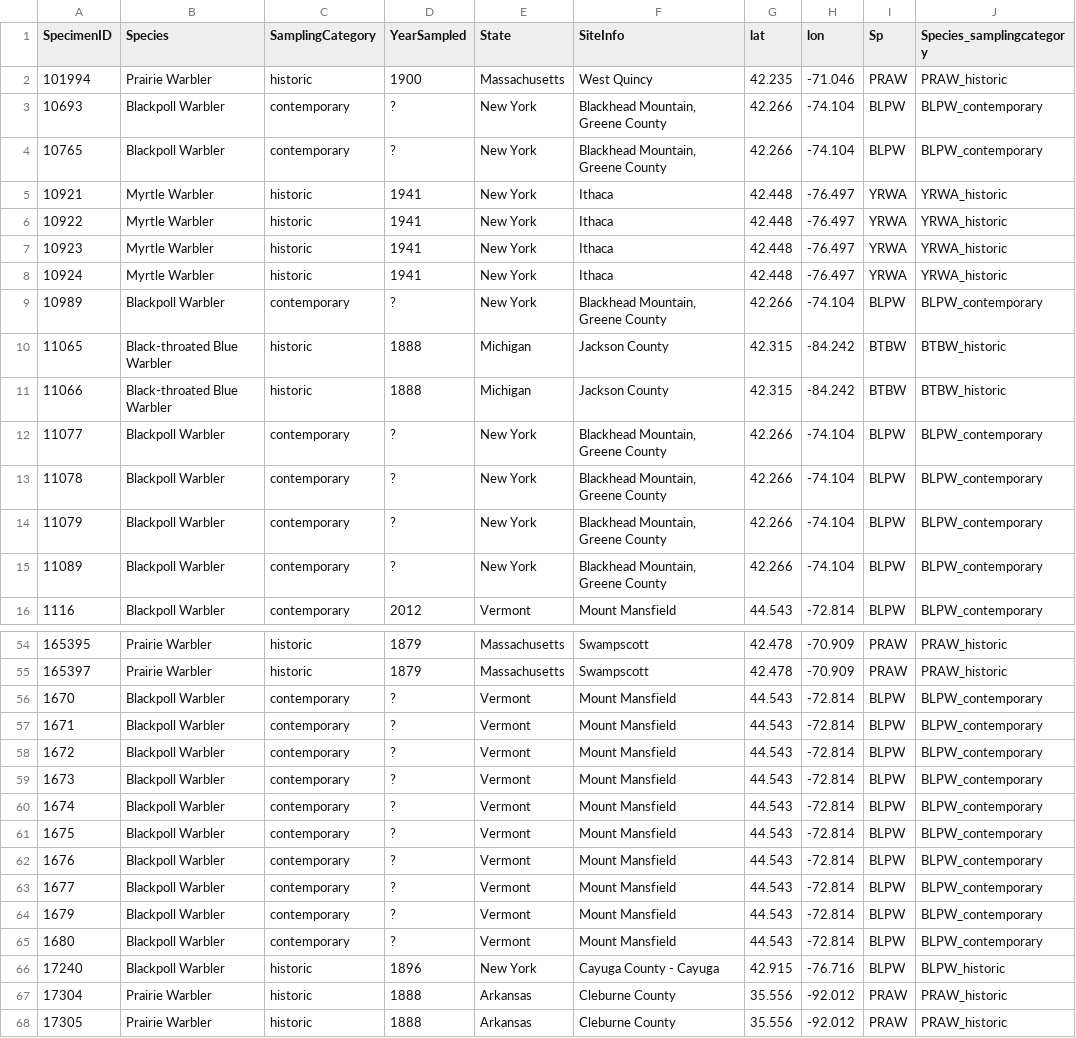
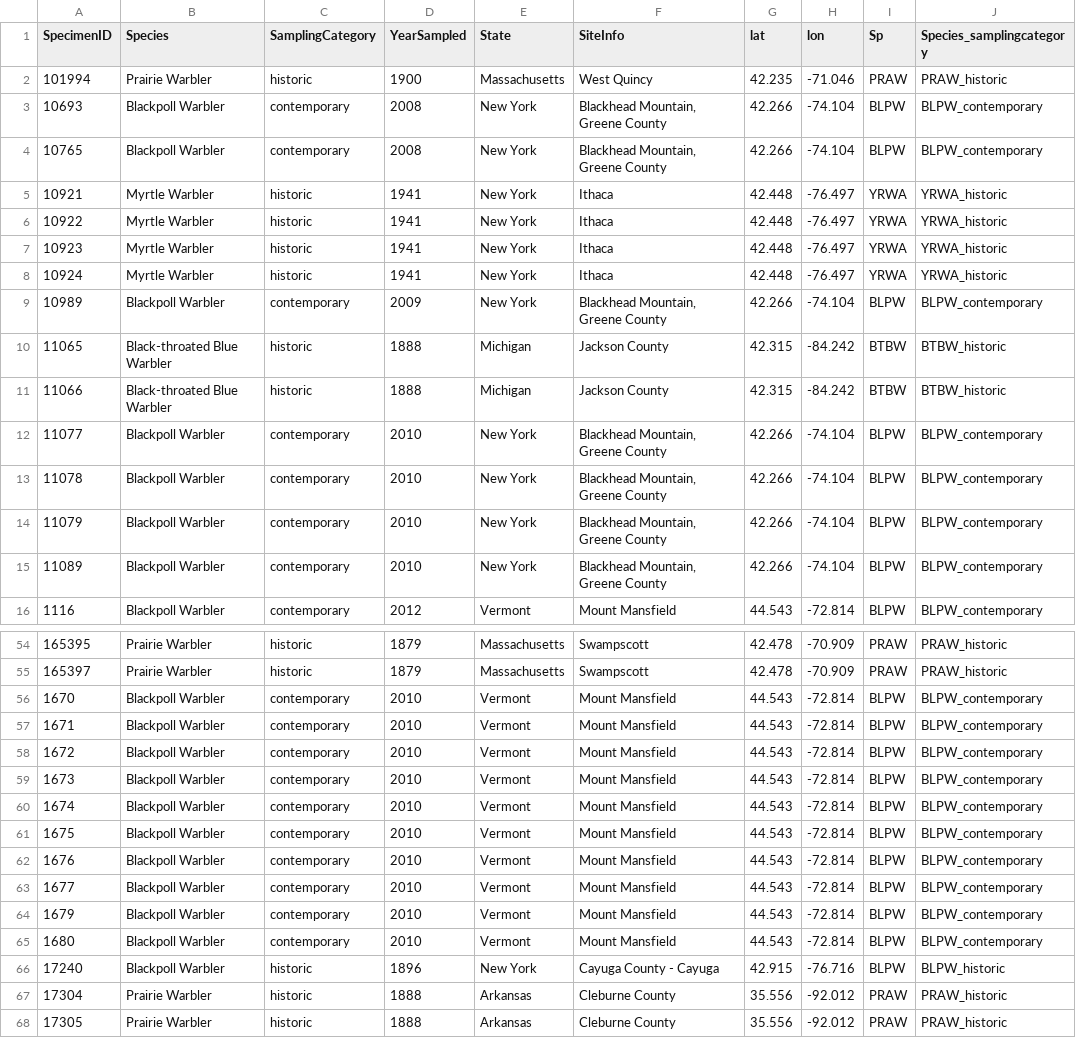
Before and after one commit to madelynore/Warbler_Biodiversity, a CSV file: data/warbler_341_final_metadata.csv, drawn as a sheet; only a part is shown, gaps mark what is left out; the diff names each change by its address in the sheet, - before the commit and + after, or states it on an @@ line.

```diff
--- a/data/warbler_341_final_metadata.csv
+++ b/data/warbler_341_final_metadata.csv
-D3:D4 (YearSampled): ?
+D3:D4 (YearSampled): 2008
-D9 (YearSampled): ?
+D9 (YearSampled): 2009
-D12:D15 (YearSampled): ?
+D12:D15 (YearSampled): 2010
-D56:D65 (YearSampled): ?
+D56:D65 (YearSampled): 2010
```
Also changed, not shown: 22 other files.
